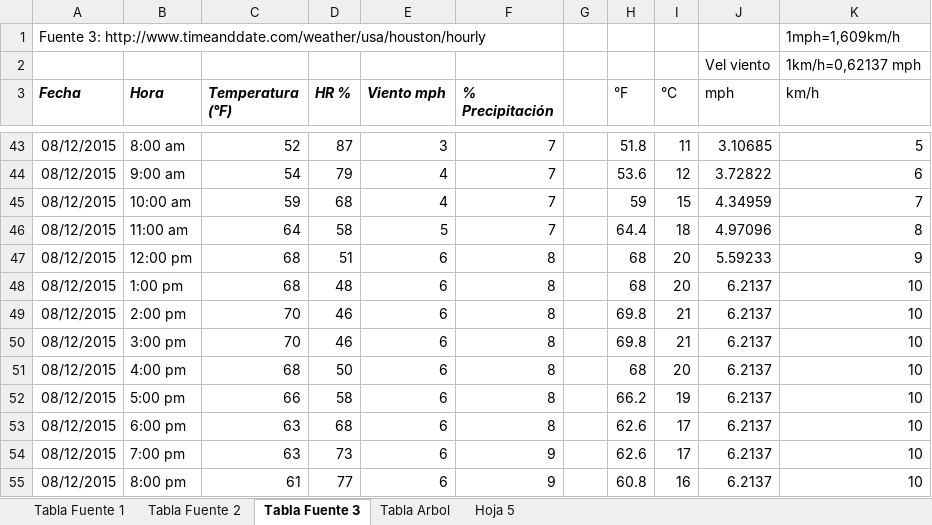
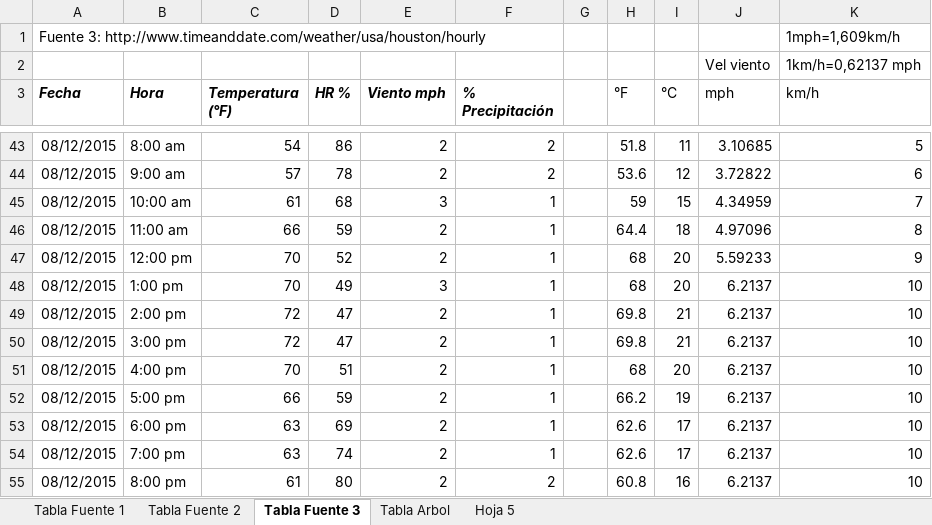
Before and after one commit to Jefersson7/ProyectoSI, an Excel workbook: Datos climaticos.xlsx, sheet Tabla Fuente 3, drawn as a sheet; only a part is shown, gaps mark what is left out; values as stored, in another font and other column widths than the file's, no borders; the diff covers the shown part only; the diff names each change by its address in the sheet, - before the commit and + after, or states it on an @@ line.

```diff
--- a/Datos climaticos.xlsx (sheet Tabla Fuente 3)
+++ b/Datos climaticos.xlsx (sheet Tabla Fuente 3)
-C43 (Temperatura (°F)): 52
+C43 (Temperatura (°F)): 54
-D43 (HR %): 87
+D43 (HR %): 86
-E43 (Viento mph): 3
+E43 (Viento mph): 2
-F43:F44 (% Precipitación): 7
+F43:F44 (% Precipitación): 2
-C44 (Temperatura (°F)): 54
+C44 (Temperatura (°F)): 57
-D44 (HR %): 79
+D44 (HR %): 78
-E44 (Viento mph): 4
+E44 (Viento mph): 2
-C45 (Temperatura (°F)): 59
+C45 (Temperatura (°F)): 61
-E45 (Viento mph): 4
+E45 (Viento mph): 3
-F45:F46 (% Precipitación): 7
+F45:F46 (% Precipitación): 1
-C46 (Temperatura (°F)): 64
+C46 (Temperatura (°F)): 66
-D46 (HR %): 58
+D46 (HR %): 59
-E46 (Viento mph): 5
+E46 (Viento mph): 2
-C47:C48 (Temperatura (°F)): 68
+C47:C48 (Temperatura (°F)): 70
-D47 (HR %): 51
+D47 (HR %): 52
-E47 (Viento mph): 6
+E47 (Viento mph): 2
-F47:F53 (% Precipitación): 8
+F47:F53 (% Precipitación): 1
-D48 (HR %): 48
+D48 (HR %): 49
-E48 (Viento mph): 6
+E48 (Viento mph): 3
-C49:C50 (Temperatura (°F)): 70
+C49:C50 (Temperatura (°F)): 72
-D49:D50 (HR %): 46
+D49:D50 (HR %): 47
-E49:E55 (Viento mph): 6
+E49:E55 (Viento mph): 2
-C51 (Temperatura (°F)): 68
+C51 (Temperatura (°F)): 70
-D51 (HR %): 50
+D51 (HR %): 51
-D52 (HR %): 58
+D52 (HR %): 59
-D53 (HR %): 68
+D53 (HR %): 69
-D54 (HR %): 73
+D54 (HR %): 74
-F54 (% Precipitación): 9
+F54 (% Precipitación): 1
-D55 (HR %): 77
+D55 (HR %): 80
-F55 (% Precipitación): 9
+F55 (% Precipitación): 2
```
Also changed, not shown: other rows of this sheet, sheet Tabla Fuente 2, sheet Tabla Arbol, sheet Tabla Fuente 1, charts or pictures, 3 other files.
